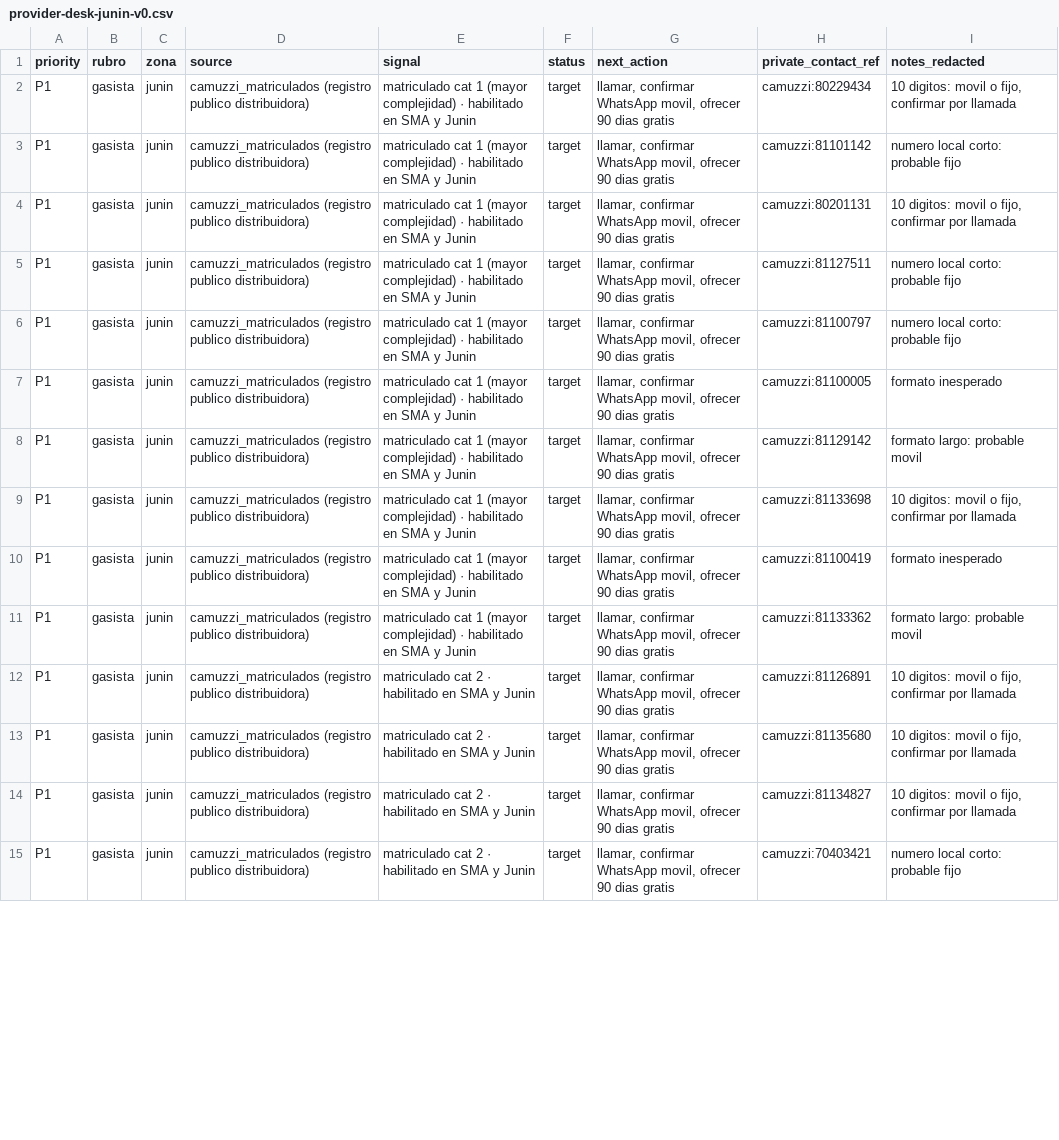
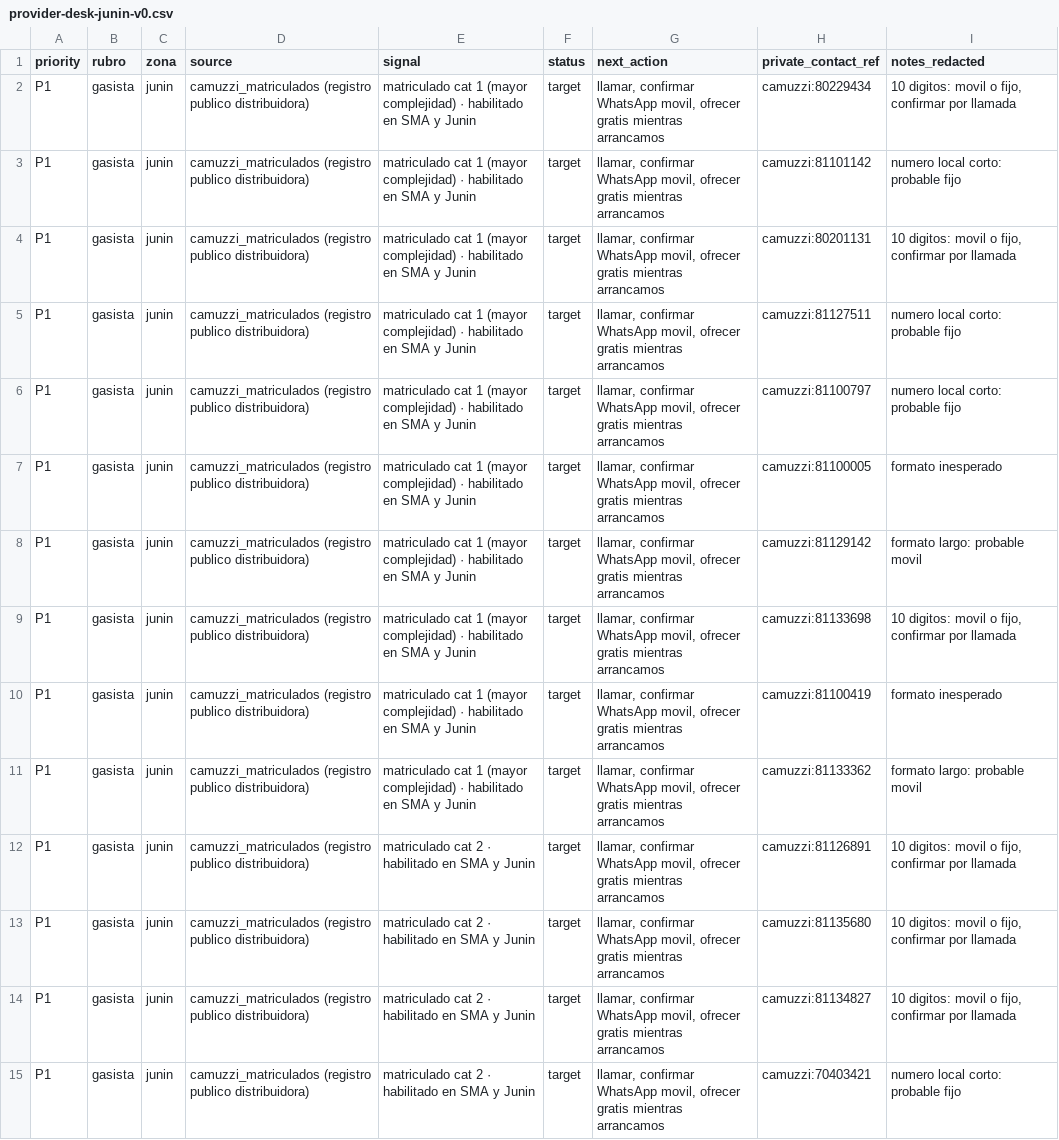
Before and after one commit to juguelio/oficioya, a CSV file: ops/outreach/provider-desk-junin-v0.csv, drawn as a sheet; only a part is shown; the diff covers the shown part only; the diff names each change by its address in the sheet, - before the commit and + after, or states it on an @@ line.

```diff
--- a/ops/outreach/provider-desk-junin-v0.csv
+++ b/ops/outreach/provider-desk-junin-v0.csv
-G2:G15 (next_action): …movil, ofrecer 90 dias gratis
+G2:G15 (next_action): …movil, ofrecer gratis mientras arrancamos
```
Also changed, not shown: 22 edited cells elsewhere in this file, 8 other files.
